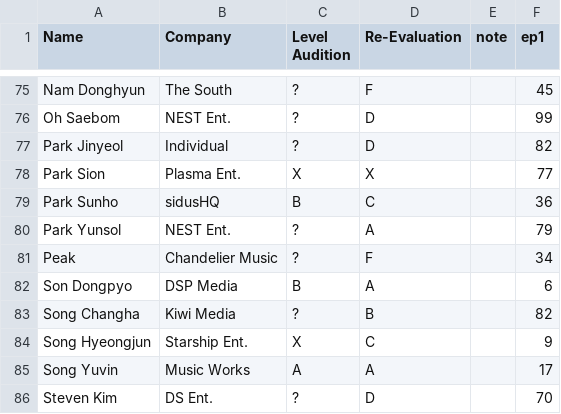
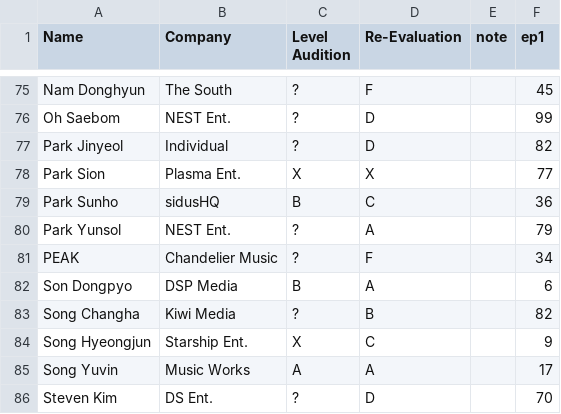
Before and after one commit to ajyu124/px101ranking, a CSV file: producex101.csv, drawn as a sheet; only a part is shown, gaps mark what is left out.

Commit message:
Update producex101.csv

```diff
--- a/producex101.csv
+++ b/producex101.csv
@@ -80,3 +80,3 @@ Park Sunho,sidusHQ,B,C,,36
 Park Yunsol,NEST Ent.,?,A,,79
-Peak,Chandelier Music,?,F,,34
+PEAK,Chandelier Music,?,F,,34
 Son Dongpyo,DSP Media,B,A,,6
```
